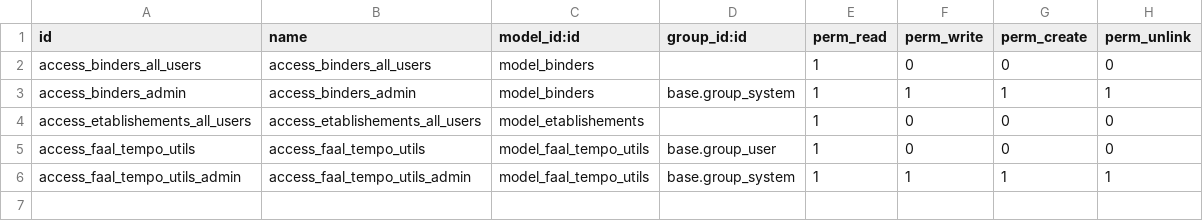
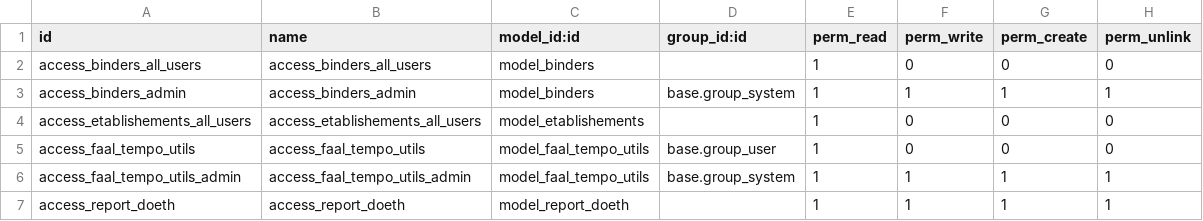
Before and after one commit to gilles1495/fdage-training, a CSV file: fdage-addons/faal_tempo/security/ir.model.access.csv, drawn as a sheet; the diff names each change by its address in the sheet, - before the commit and + after, or states it on an @@ line.

Commit message:
[END] module faal_family [CODE REVIEW] faal_tempo DOETH model

```diff
--- a/fdage-addons/faal_tempo/security/ir.model.access.csv
+++ b/fdage-addons/faal_tempo/security/ir.model.access.csv
+row 7: access_report_doeth | access_report_doeth | model_report_doeth |  | 1 | 1 | 1 | 1
```
Also changed, not shown: 7 other files.
